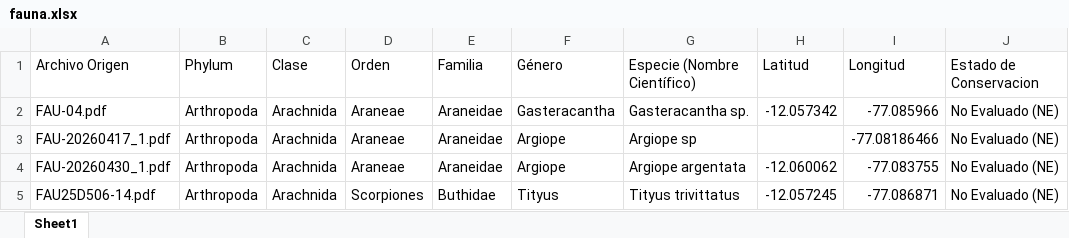
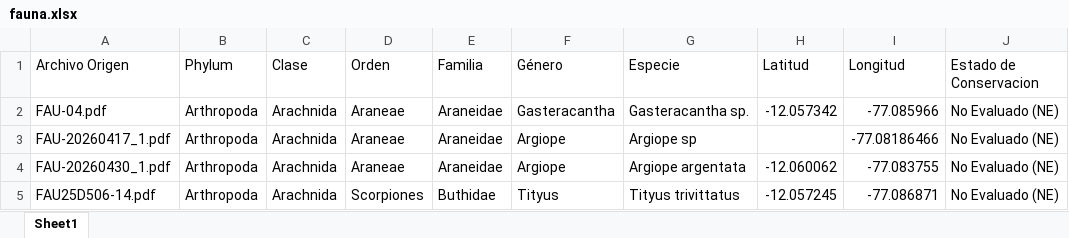
Before and after one commit to takeyourpills55/mapa-biodiversidad, an Excel workbook: fauna.xlsx, sheet Sheet1, drawn as a sheet; only a part is shown; values as stored, in another font and other column widths than the file's, no borders; the diff names each change by its address in the sheet, - before the commit and + after, or states it on an @@ line.

```diff
--- a/fauna.xlsx (sheet Sheet1)
+++ b/fauna.xlsx (sheet Sheet1)
-G1: Especie (Nombre Científico)
+G1: Especie
```
Also changed, not shown: flora.xlsx, 1 other file.
